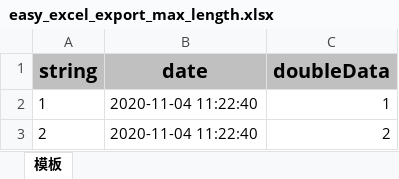
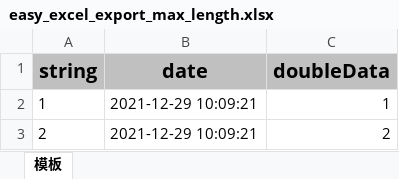
Before and after one commit to kid626/excel, an Excel workbook: src/main/resources/easyexcel/out/easy_excel_export_max_length.xlsx, sheet 模板, drawn as a sheet; values as stored, in another font and other column widths than the file's, no borders; the diff names each change by its address in the sheet, - before the commit and + after, or states it on an @@ line.

```diff
--- a/src/main/resources/easyexcel/out/easy_excel_export_max_length.xlsx (sheet 模板)
+++ b/src/main/resources/easyexcel/out/easy_excel_export_max_length.xlsx (sheet 模板)
-B2:B3 (date): 2020-11-04 11:22:40
+B2:B3 (date): 2021-12-29 10:09:21
```
Also changed, not shown: src/main/resources/easyexcel/out/easy_excel_export.xlsx, src/main/resources/easyexcel/out/easy_excel_export_img.xlsx, 18 other files.
